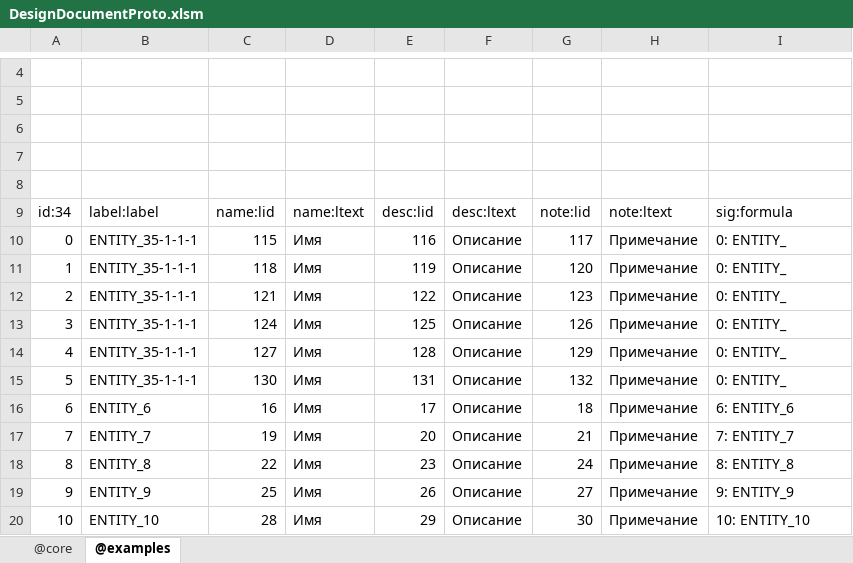
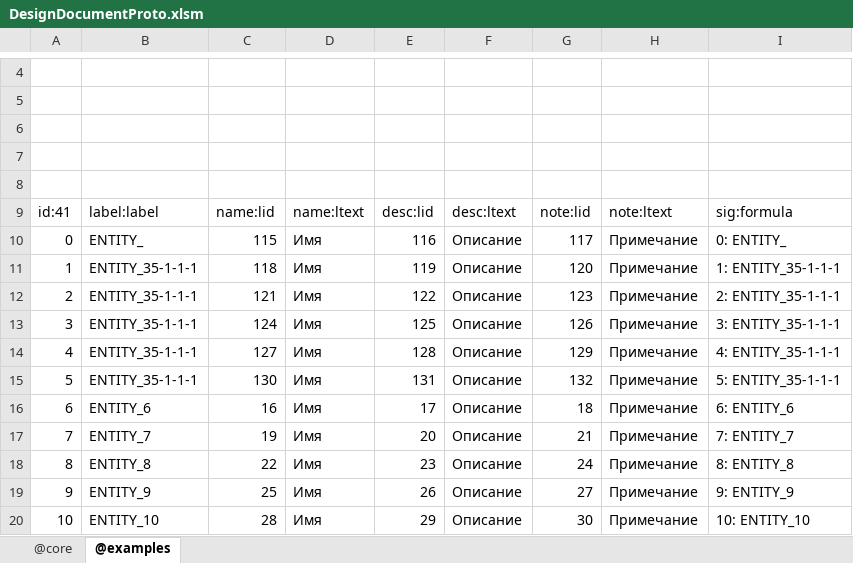
Before and after one commit to jacoby3210/cas-data-designer, an Excel workbook: dist/DesignDocumentProto.xlsm, sheet @examples, drawn as a sheet; only a part is shown, gaps mark what is left out; values as stored, in another font and other column widths than the file's, no borders; table styles not drawn; the diff covers the shown part only; the diff names each change by its address in the sheet, - before the commit and + after, or states it on an @@ line.

```diff
--- a/dist/DesignDocumentProto.xlsm (sheet @examples)
+++ b/dist/DesignDocumentProto.xlsm (sheet @examples)
-A9: id:34
+A9: id:41
-B10: ENTITY_35-1-1-1
+B10: ENTITY_
-I11: 0: ENTITY_
+I11: 1: ENTITY_35-1-1-1
-I12: 0: ENTITY_
+I12: 2: ENTITY_35-1-1-1
-I13: 0: ENTITY_
+I13: 3: ENTITY_35-1-1-1
-I14: 0: ENTITY_
+I14: 4: ENTITY_35-1-1-1
-I15: 0: ENTITY_
+I15: 5: ENTITY_35-1-1-1
```
Also changed, not shown: 30 edited cells elsewhere in this sheet, sheet @core, formulas that keep their value.
